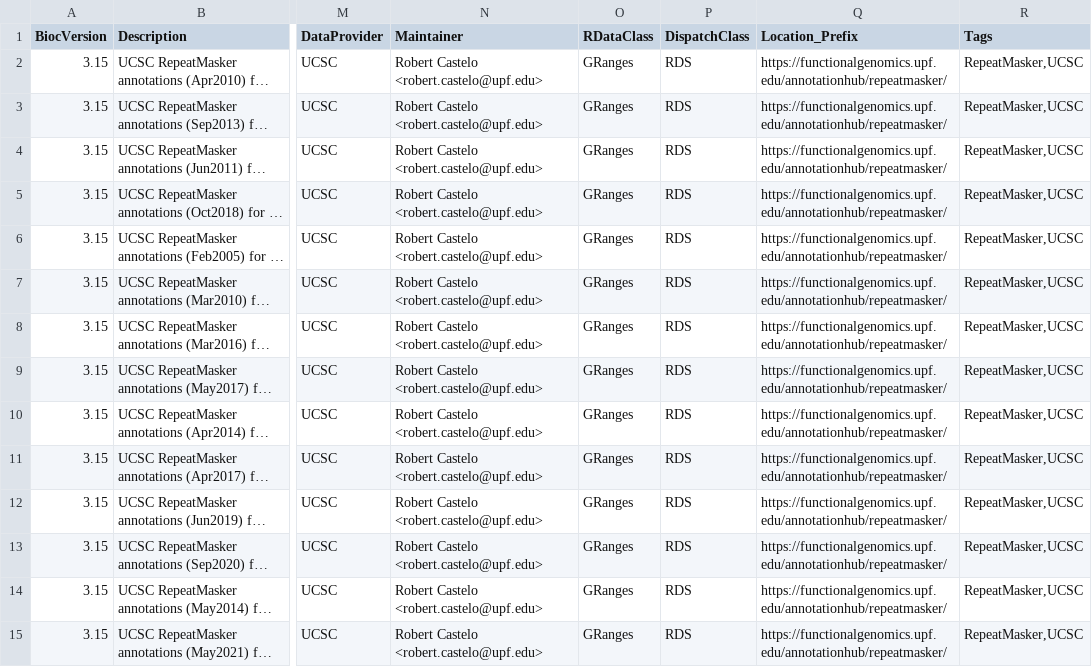
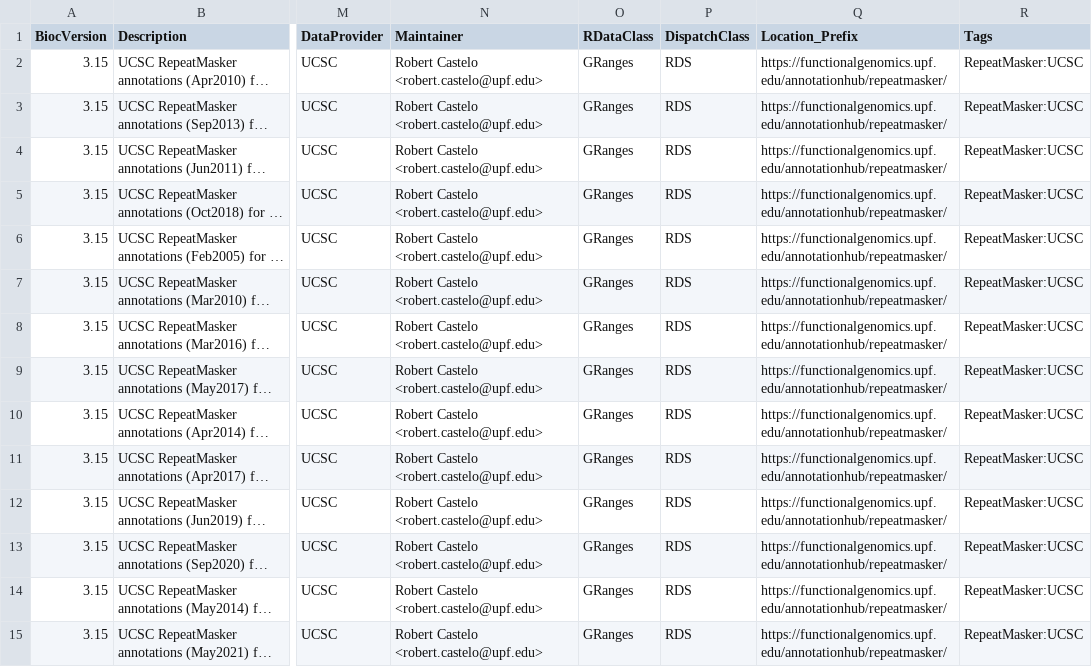
Before and after one commit to bioc/UCSCRepeatMasker, a CSV file: inst/extdata/metadata_UCSCRepeatMasker.csv, drawn as a sheet; only a part is shown, gaps mark what is left out; long unchanged cells end in …; the diff covers the shown part only; the diff names each change by its address in the sheet, - before the commit and + after, or states it on an @@ line.

Commit message:
Fixing biocViews and metadata

```diff
--- a/inst/extdata/metadata_UCSCRepeatMasker.csv
+++ b/inst/extdata/metadata_UCSCRepeatMasker.csv
-R2:R15 (Tags): RepeatMasker,UCSC
+R2:R15 (Tags): RepeatMasker:UCSC
```
Also changed, not shown: 81 edited cells elsewhere in this file, 2 other files.
